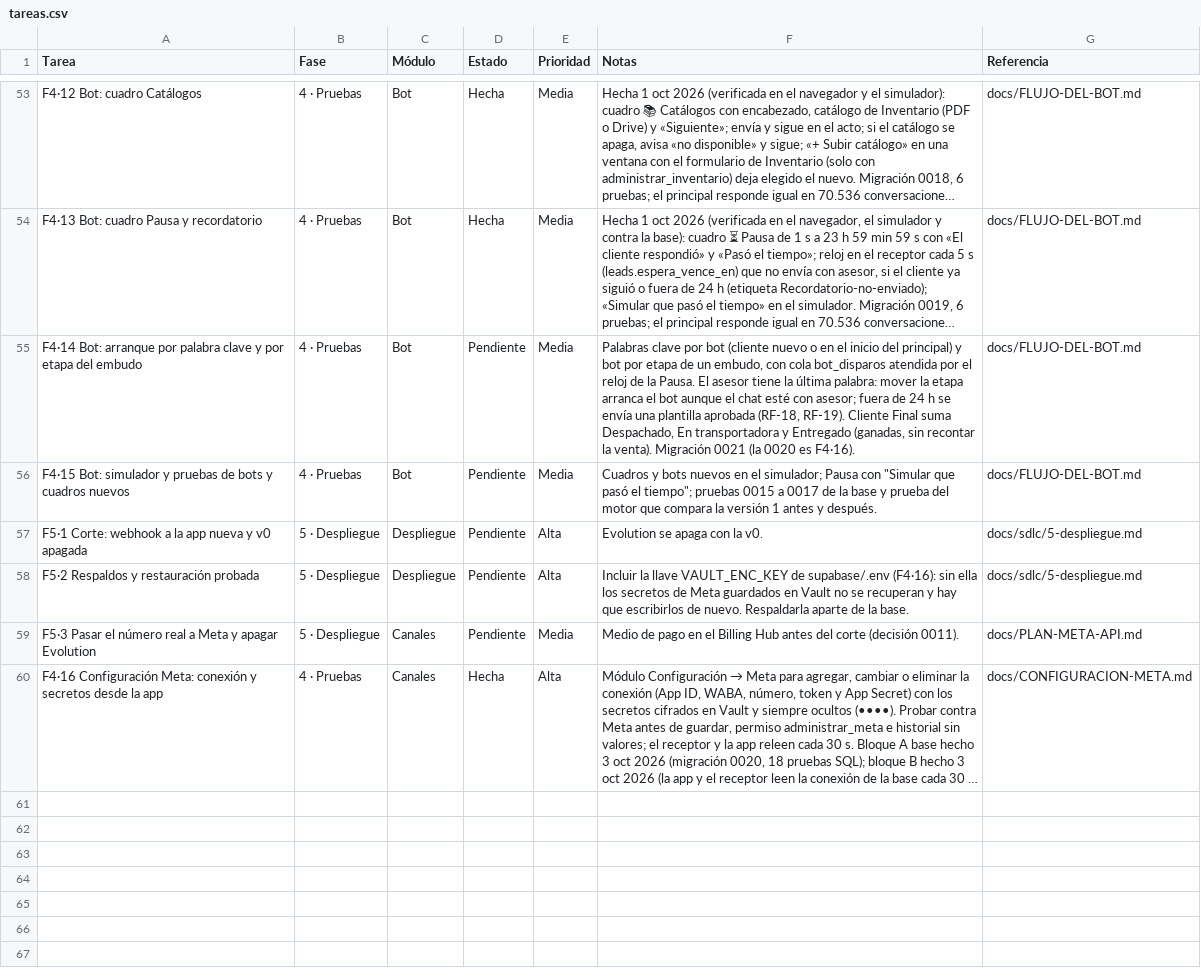
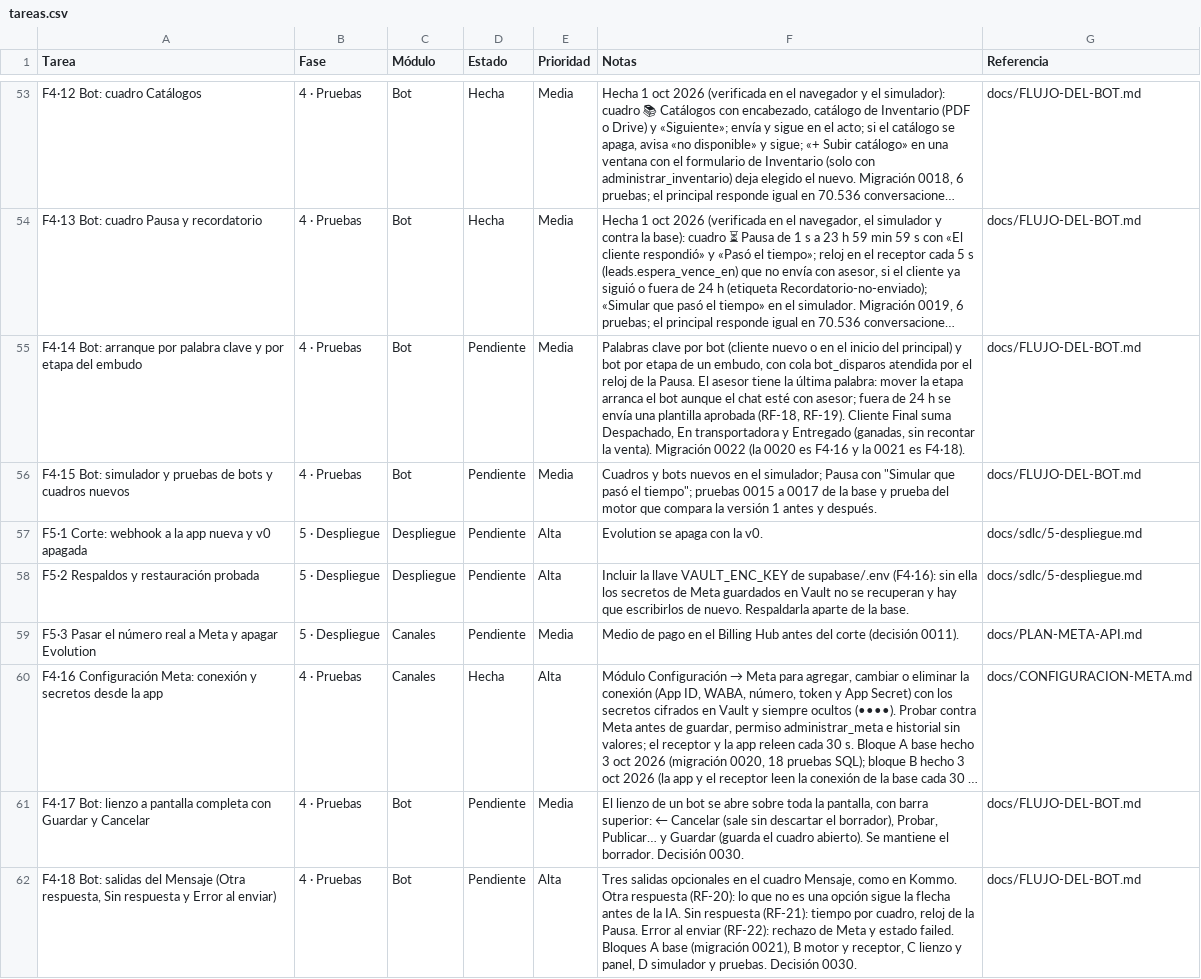
Before and after one commit to Appsheet-jm456/CRM_InventarIA, a CSV file: docs/notion/tareas.csv, drawn as a sheet; only a part is shown, gaps mark what is left out; long unchanged cells end in …; the diff names each change by its address in the sheet, - before the commit and + after, or states it on an @@ line.

```diff
--- a/docs/notion/tareas.csv
+++ b/docs/notion/tareas.csv
-F55 (Notas): …venta). Migración 0021 (la 0020 es F4·16).
+F55 (Notas): …venta). Migración 0022 (la 0020 es F4·16 y la 0021 es F4·18).
+row 61: F4·17 Bot: lienzo a pantalla completa con Guardar y Cancelar | 4 · Pruebas | Bot | Pendiente | Media | El lienzo de un bot se abre sobre toda la pantalla, con barra superior: ← Cancelar (sale sin descartar el borrador), Probar, Publicar… y Guardar (guarda el cuadro abierto). Se mantiene el borrador. Decisión 0030. | docs/FLUJO-DEL-BOT.md
+row 62: F4·18 Bot: salidas del Mensaje (Otra respuesta, Sin respuesta y Error al enviar) | 4 · Pruebas | Bot | Pendiente | Alta | Tres salidas opcionales en el cuadro Mensaje, como en Kommo. Otra respuesta (RF-20): lo que no es una opción sigue la flecha antes de la IA. Sin respuesta (RF-21): tiempo por cuadro, reloj de la Pausa. Error al enviar (RF-22): rechazo de Meta y estado failed. Bloques A base (migración 0021), B motor y receptor, C lienzo y panel, D simulador y pruebas. Decisión 0030. | docs/FLUJO-DEL-BOT.md
```
Also changed, not shown: 2 other files.
